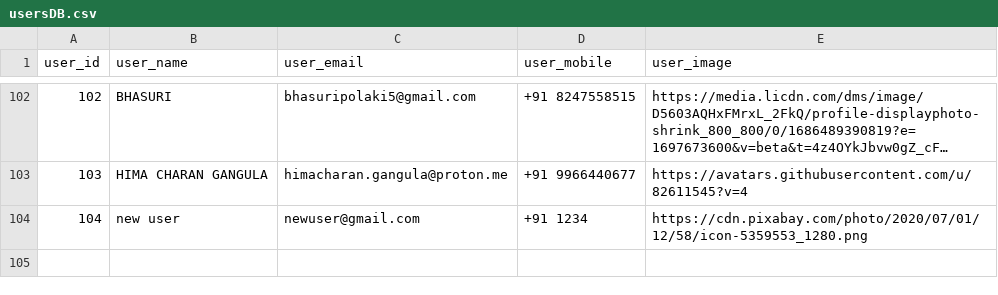
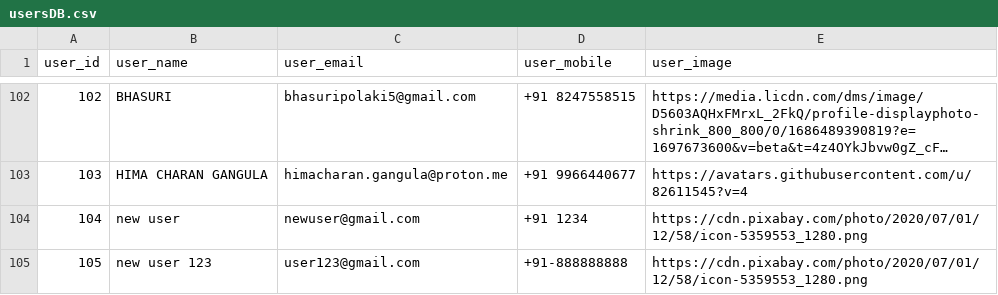
Before and after one commit to VishwanthBarma/product_grid, a CSV file: backend/gridDB/usersDB.csv, drawn as a sheet; only a part is shown, gaps mark what is left out; long unchanged cells end in ….

```diff
--- a/backend/gridDB/usersDB.csv
+++ b/backend/gridDB/usersDB.csv
@@ -104 +104,2 @@ user_id,user_name,user_email,user_mobile,user_image
 104,new user,newuser@gmail.com,+91 1234,https://cdn.pixabay.com/photo/2020/07/01/12/58/icon-5359553_1280.png
+105,new user 123,user123@gmail.com,+91-888888888,https://cdn.pixabay.com/photo/2020/07/01/12/58/icon-5359553_1280.png
```
Also changed, not shown: 1 other file.
